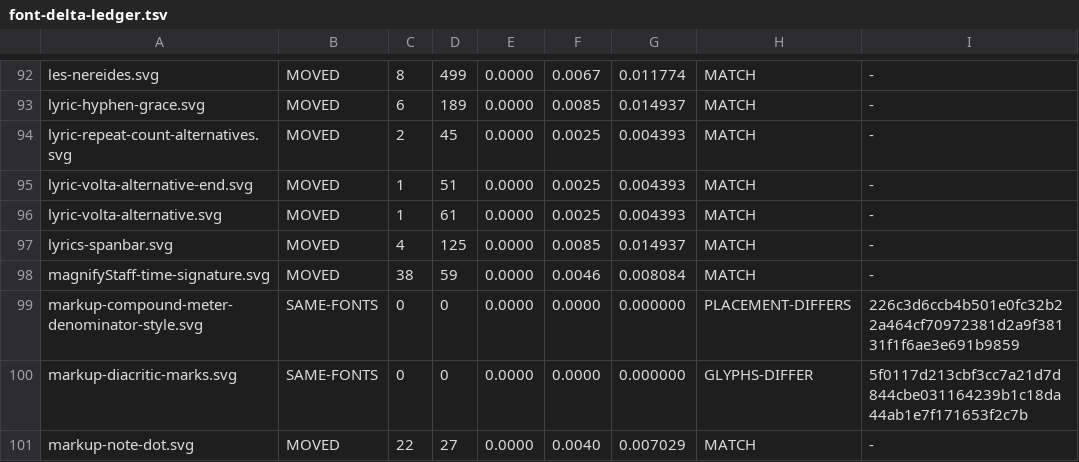
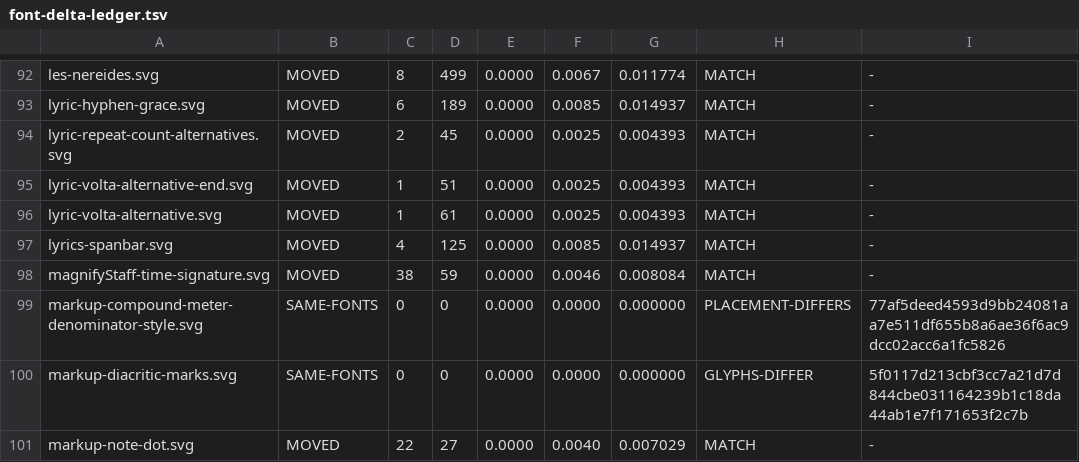
Before and after one commit to ellisnet/CodeBrix.Samples.Gpl3, a TSV file: CodeBrix.LilyPort/tools/regression-harness/font-delta-ledger.tsv, drawn as a sheet; only a part is shown, gaps mark what is left out.

```diff
--- a/CodeBrix.LilyPort/tools/regression-harness/font-delta-ledger.tsv
+++ b/CodeBrix.LilyPort/tools/regression-harness/font-delta-ledger.tsv
@@ -98,3 +98,3 @@ lyrics-spanbar.svg	MOVED	4	125	0.0000	0.0085	0.014937	MATCH	-
 magnifyStaff-time-signature.svg	MOVED	38	59	0.0000	0.0046	0.008084	MATCH	-
-markup-compound-meter-denominator-style.svg	SAME-FONTS	0	0	0.0000	0.0000	0.000000	PLACEMENT-DIFFERS	226c3d6ccb4b501e0fc32b22a464cf70972381d2a9f38131f1f6ae3e691b9859
+markup-compound-meter-denominator-style.svg	SAME-FONTS	0	0	0.0000	0.0000	0.000000	PLACEMENT-DIFFERS	77af5deed4593d9bb24081aa7e511df655b8a6ae36f6ac9dcc02acc6a1fc5826
 markup-diacritic-marks.svg	SAME-FONTS	0	0	0.0000	0.0000	0.000000	GLYPHS-DIFFER	5f0117d213cbf3cc7a21d7d844cbe031164239b1c18da44ab1e7f171653f2c7b
```
Also changed, not shown: CodeBrix.LilyPort/tools/regression-harness/g1-skip-list.tsv, 6 other files.
